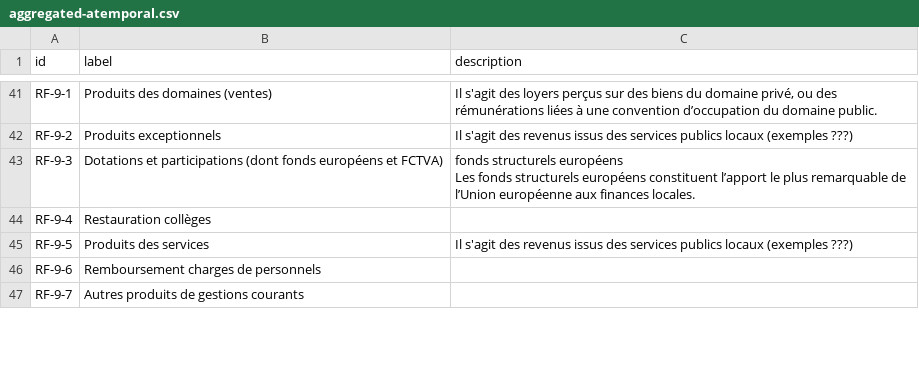
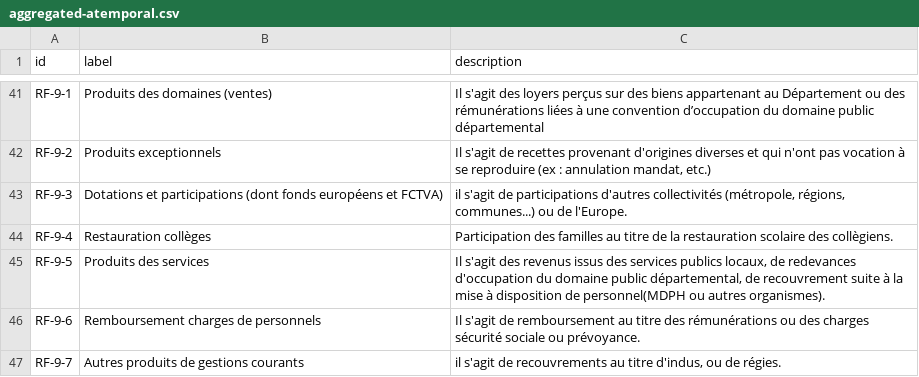
Before and after one commit to datalocale/dataviz-fiances-seinsaintdenis, a CSV file: data/texts/aggregated-atemporal.csv, drawn as a sheet; only a part is shown, gaps mark what is left out; ↵ is a line break in a cell; the diff covers the shown part only; the diff names each change by its address in the sheet, - before the commit and + after, or states it on an @@ line.

Commit message:
mise à jour des définitions
Mise à jour suite au travail de relecture effectué par Laurence et Elodie.

```diff
--- a/data/texts/aggregated-atemporal.csv
+++ b/data/texts/aggregated-atemporal.csv
-C41 (description): …des biens du domaine privé, ou des rémunérations liées à une convention d’occupation du domaine public.
+C41 (description): …des biens appartenant au Département ou des rémunérations liées à une convention d’occupation du domaine public départemental
-C42 (description): Il s'agit des revenus issus des services publics locaux (exemples ???)
+C42 (description): Il s'agit de recettes provenant d'origines diverses et qui n'ont pas vocation à se reproduire (ex : annulation mandat, etc.)
-C43 (description): fonds structurels européens ↵ Les fonds structurels européens constituent l’apport le plus remarquable de l’Union européenne aux finances locales.
+C43 (description): il s'agit de participations d'autres collectivités (métropole, régions, communes...) ou de l'Europe.
-C44 (description): (empty)
+C44 (description): Participation des familles au titre de la restauration scolaire des collègiens.
-C45 (description): …services publics locaux (exemples ???)
+C45 (description): …services publics locaux, de redevances d'occupation du domaine public départemental, de recouvrement suite à la mise à disposition de personnel(MDPH ou autres organismes).
-C46 (description): (empty)
+C46 (description): Il s'agit de remboursement au titre des rémunérations ou des charges sécurité sociale ou prévoyance.
-C47 (description): (empty)
+C47 (description): il s'agit de recouvrements au titre d'indus, ou de régies.
```
Also changed, not shown: 1 added row, 2 removed rows and 72 edited cells elsewhere in this file.
